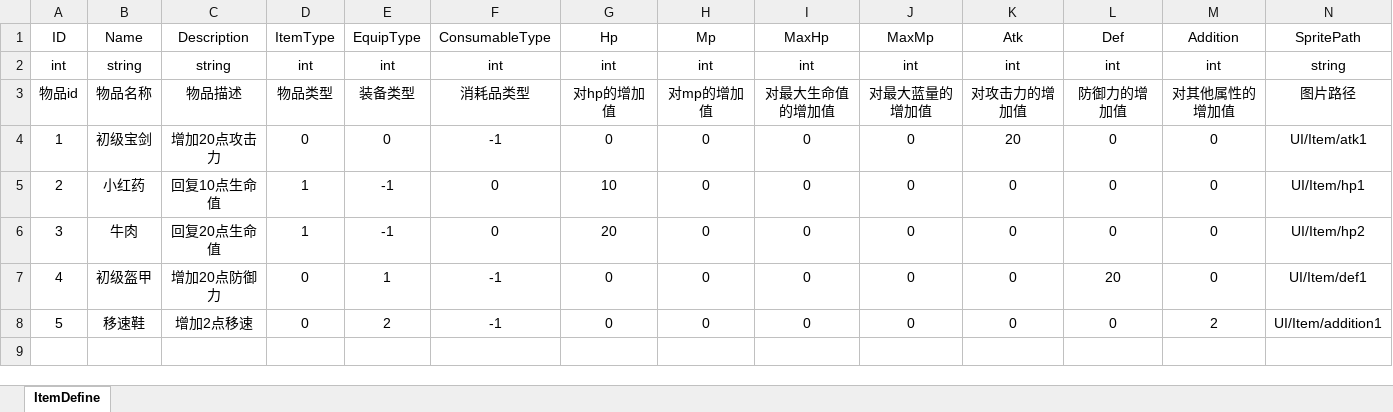
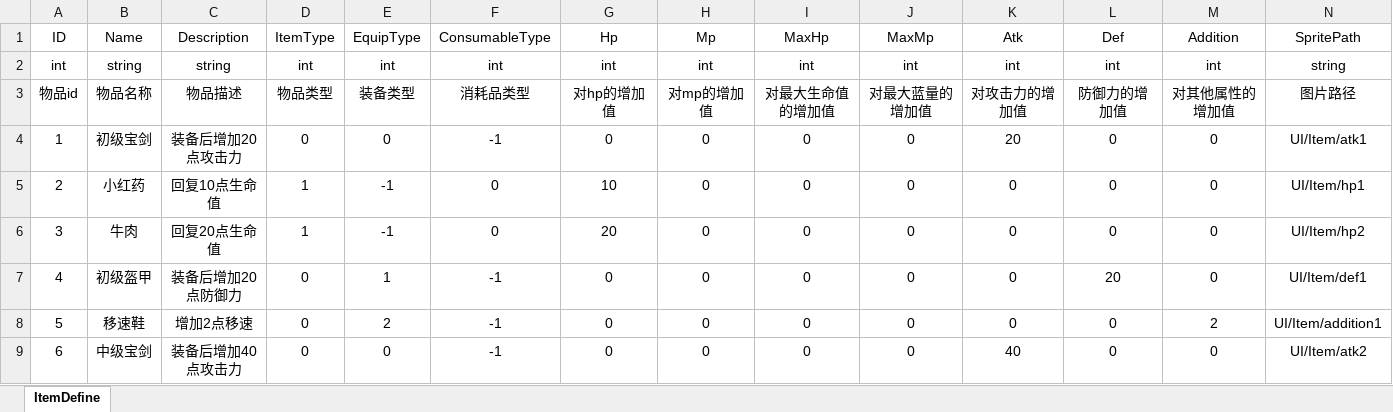
Before and after one commit to lovecode8/MMORPG_GAME_SERVER, an Excel workbook: MMORPG_SERVER/Data/Excel/ItemDefine.xlsx, sheet ItemDefine, drawn as a sheet; only a part is shown; values as stored, in another font and other column widths than the file's, no borders; rows hold the shown columns only; the diff names each change by its address in the sheet, - before the commit and + after, or states it on an @@ line.

```diff
--- a/MMORPG_SERVER/Data/Excel/ItemDefine.xlsx (sheet ItemDefine)
+++ b/MMORPG_SERVER/Data/Excel/ItemDefine.xlsx (sheet ItemDefine)
-C4: 增加20点攻击力
+C4: 装备后增加20点攻击力
-C7: 增加20点防御力
+C7: 装备后增加20点防御力
+row 9: 6 | 中级宝剑 | 装备后增加40点攻击力 | 0 | 0 | -1 | 0 | 0 | 0 | 0 | 40 | 0 | 0 | UI/Item/atk2
```
Also changed, not shown: 18 other files.
